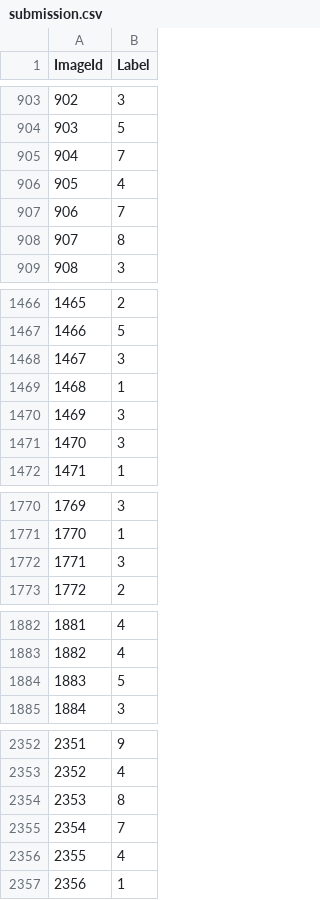
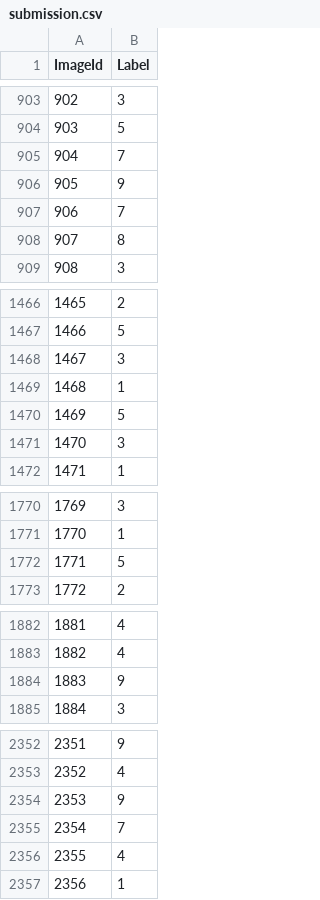
Before and after one commit to peterbull/digit-classifier, a CSV file: submission.csv, drawn as a sheet; only a part is shown, gaps mark what is left out; the diff covers the shown part only.

```diff
--- a/submission.csv
+++ b/submission.csv
@@ -905,3 +905,3 @@ ImageId,Label
 904,7
-905,4
+905,9
 906,7
@@ -1469,3 +1469,3 @@ ImageId,Label
 1468,1
-1469,3
+1469,5
 1470,3
@@ -1771,3 +1771,3 @@ ImageId,Label
 1770,1
-1771,3
+1771,5
 1772,2
@@ -1883,3 +1883,3 @@ ImageId,Label
 1882,4
-1883,5
+1883,9
 1884,3
@@ -2353,3 +2353,3 @@ ImageId,Label
 2352,4
-2353,8
+2353,9
 2354,7
```
Also changed, not shown: 136 edited cells elsewhere in this file, 2 other files.
